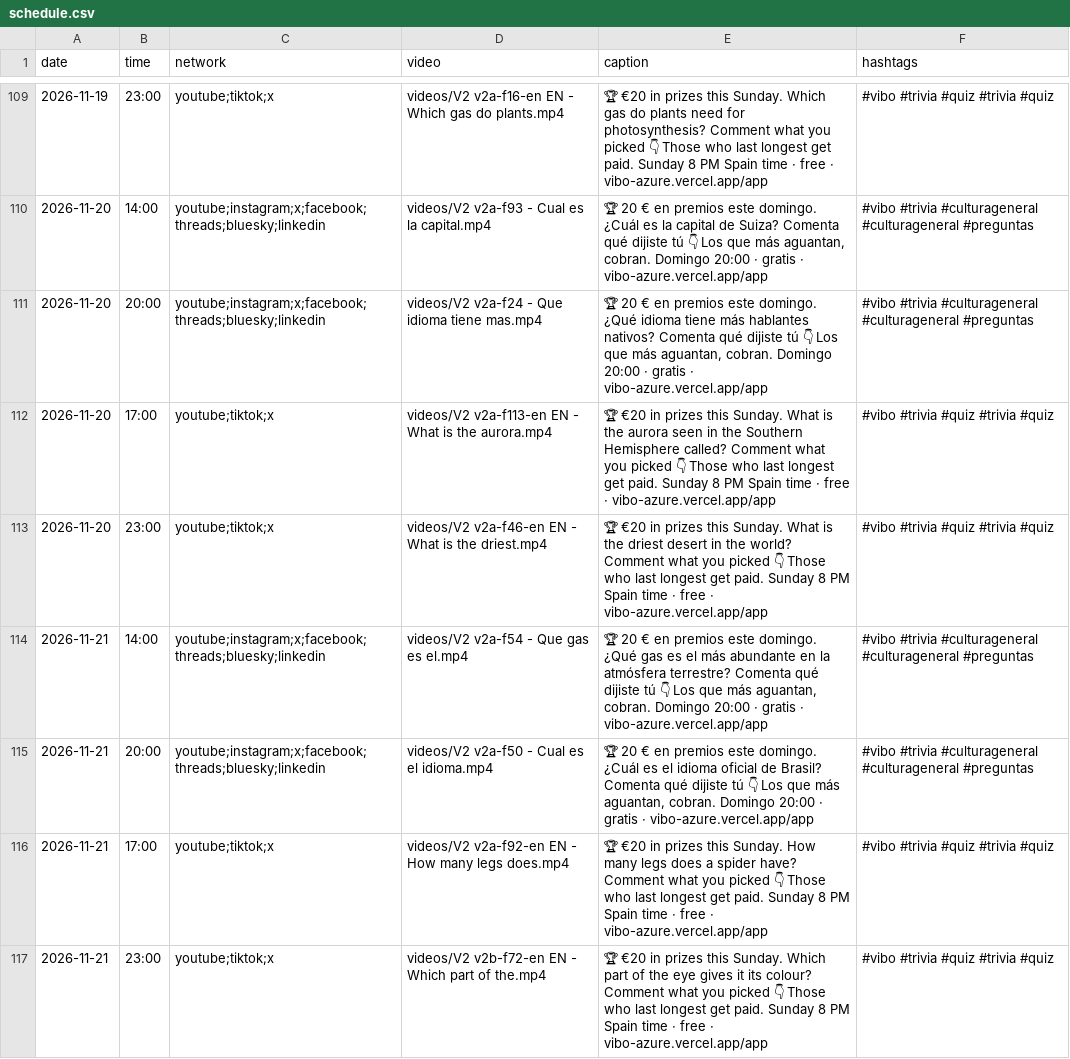
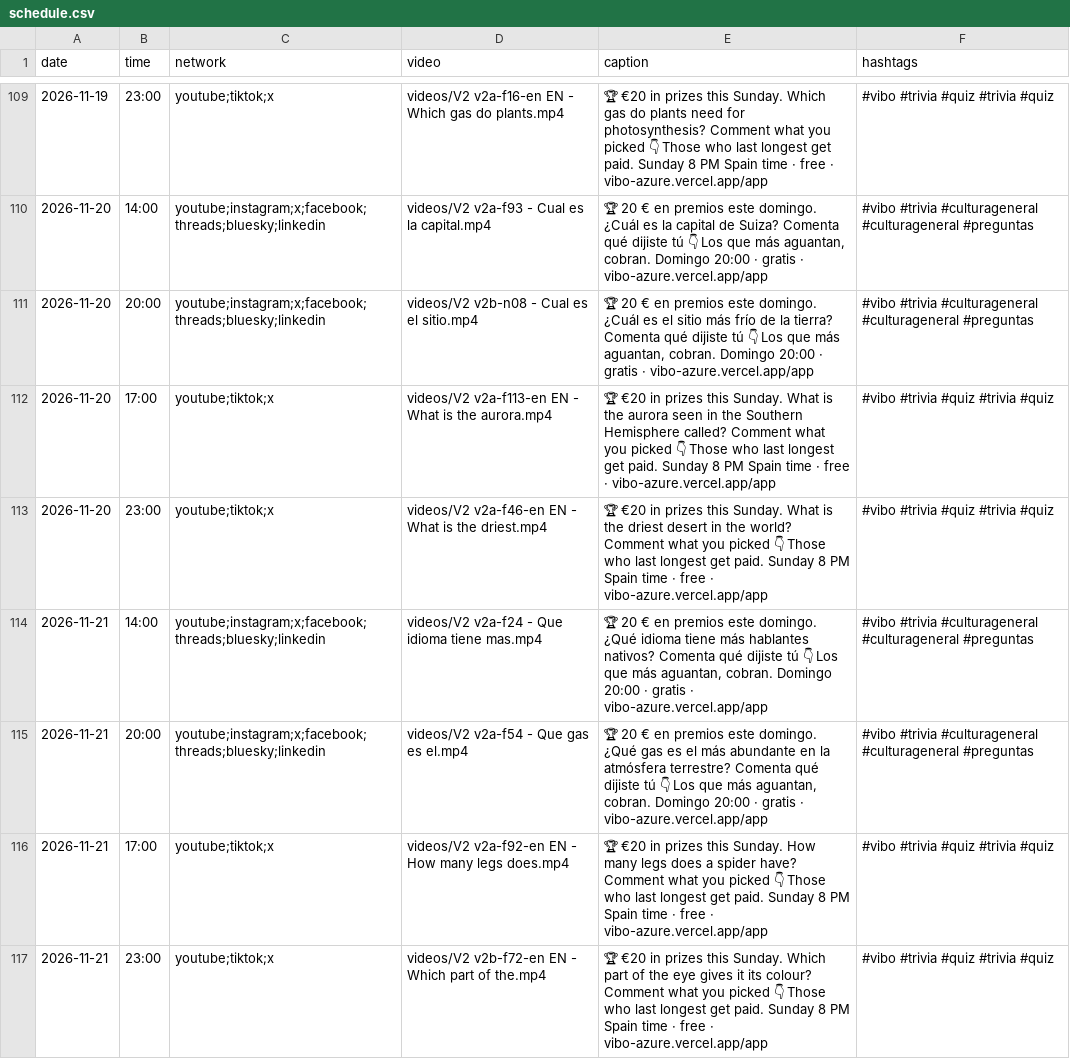
Before and after one commit to pepelu608-commits/vibo-redes, a CSV file: scripts/social/schedule.csv, drawn as a sheet; only a part is shown, gaps mark what is left out; the diff covers the shown part only.

```diff
--- a/scripts/social/schedule.csv
+++ b/scripts/social/schedule.csv
@@ -110,7 +110,7 @@ date,time,network,video,caption,hashtags
 2026-11-20,14:00,youtube;instagram;x;facebook;threads;bluesky;linkedin,videos/V2 v2a-f93 - Cual es la capital.mp4,"🏆 20 € en premios este domingo. ¿Cuál es la capital de Suiza? Comenta qué dijiste tú 👇 Los que más aguantan, cobran. Domingo 20:00 · gratis · vibo-azure.vercel.app/app","#vibo #trivia #culturageneral #culturageneral #preguntas"
-2026-11-20,20:00,youtube;instagram;x;facebook;threads;bluesky;linkedin,videos/V2 v2a-f24 - Que idioma tiene mas.mp4,"🏆 20 € en premios este domingo. ¿Qué idioma tiene más hablantes nativos? Comenta qué dijiste tú 👇 Los que más aguantan, cobran. Domingo 20:00 · gratis · vibo-azure.vercel.app/app","#vibo #trivia #culturageneral #culturageneral #preguntas"
+2026-11-20,20:00,youtube;instagram;x;facebook;threads;bluesky;linkedin,videos/V2 v2b-n08 - Cual es el sitio.mp4,"🏆 20 € en premios este domingo. ¿Cuál es el sitio más frío de la tierra? Comenta qué dijiste tú 👇 Los que más aguantan, cobran. Domingo 20:00 · gratis · vibo-azure.vercel.app/app","#vibo #trivia #culturageneral #culturageneral #preguntas"
 2026-11-20,17:00,youtube;tiktok;x,videos/V2 v2a-f113-en EN - What is the aurora.mp4,"🏆 €20 in prizes this Sunday. What is the aurora seen in the Southern Hemisphere called? Comment what you picked 👇 Those who last longest get paid. Sunday 8 PM Spain time · free · vibo-azure.vercel.app/app","#vibo #trivia #quiz #trivia #quiz"
 2026-11-20,23:00,youtube;tiktok;x,videos/V2 v2a-f46-en EN - What is the driest.mp4,"🏆 €20 in prizes this Sunday. What is the driest desert in the world? Comment what you picked 👇 Those who last longest get paid. Sunday 8 PM Spain time · free · vibo-azure.vercel.app/app","#vibo #trivia #quiz #trivia #quiz"
-2026-11-21,14:00,youtube;instagram;x;facebook;threads;bluesky;linkedin,videos/V2 v2a-f54 - Que gas es el.mp4,"🏆 20 € en premios este domingo. ¿Qué gas es el más abundante en la atmósfera terrestre? Comenta qué dijiste tú 👇 Los que más aguantan, cobran. Domingo 20:00 · gratis · vibo-azure.vercel.app/app","#vibo #trivia #culturageneral #culturageneral #preguntas"
-2026-11-21,20:00,youtube;instagram;x;facebook;threads;bluesky;linkedin,videos/V2 v2a-f50 - Cual es el idioma.mp4,"🏆 20 € en premios este domingo. ¿Cuál es el idioma oficial de Brasil? Comenta qué dijiste tú 👇 Los que más aguantan, cobran. Domingo 20:00 · gratis · vibo-azure.vercel.app/app","#vibo #trivia #culturageneral #culturageneral #preguntas"
+2026-11-21,14:00,youtube;instagram;x;facebook;threads;bluesky;linkedin,videos/V2 v2a-f24 - Que idioma tiene mas.mp4,"🏆 20 € en premios este domingo. ¿Qué idioma tiene más hablantes nativos? Comenta qué dijiste tú 👇 Los que más aguantan, cobran. Domingo 20:00 · gratis · vibo-azure.vercel.app/app","#vibo #trivia #culturageneral #culturageneral #preguntas"
+2026-11-21,20:00,youtube;instagram;x;facebook;threads;bluesky;linkedin,videos/V2 v2a-f54 - Que gas es el.mp4,"🏆 20 € en premios este domingo. ¿Qué gas es el más abundante en la atmósfera terrestre? Comenta qué dijiste tú 👇 Los que más aguantan, cobran. Domingo 20:00 · gratis · vibo-azure.vercel.app/app","#vibo #trivia #culturageneral #culturageneral #preguntas"
 2026-11-21,17:00,youtube;tiktok;x,videos/V2 v2a-f92-en EN - How many legs does.mp4,"🏆 €20 in prizes this Sunday. How many legs does a spider have? Comment what you picked 👇 Those who last longest get paid. Sunday 8 PM Spain time · free · vibo-azure.vercel.app/app","#vibo #trivia #quiz #trivia #quiz"
```
Also changed, not shown: 32 edited cells elsewhere in this file, 1 other file.
